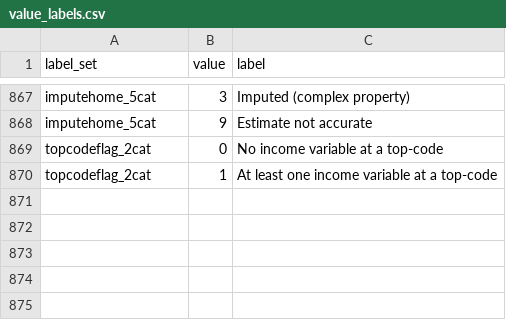
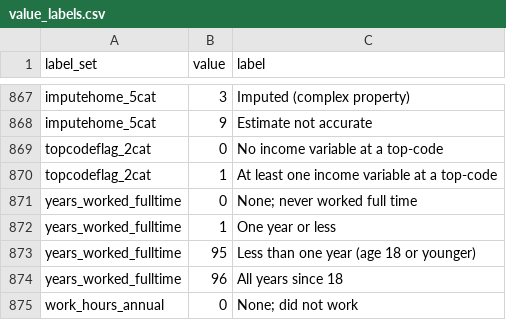
Before and after one commit to enesn/us-psid-shelf-r, a CSV file: spec/value_labels.csv, drawn as a sheet; only a part is shown, gaps mark what is left out; the diff names each change by its address in the sheet, - before the commit and + after, or states it on an @@ line.

```diff
--- a/spec/value_labels.csv
+++ b/spec/value_labels.csv
+row 871: years_worked_fulltime | 0 | None; never worked full time
+row 872: years_worked_fulltime | 1 | One year or less
+row 873: years_worked_fulltime | 95 | Less than one year (age 18 or younger)
+row 874: years_worked_fulltime | 96 | All years since 18
+row 875: work_hours_annual | 0 | None; did not work
```
Also changed, not shown: spec/publish_vars.csv, spec/var_value_label_map.csv, 4 other files.
